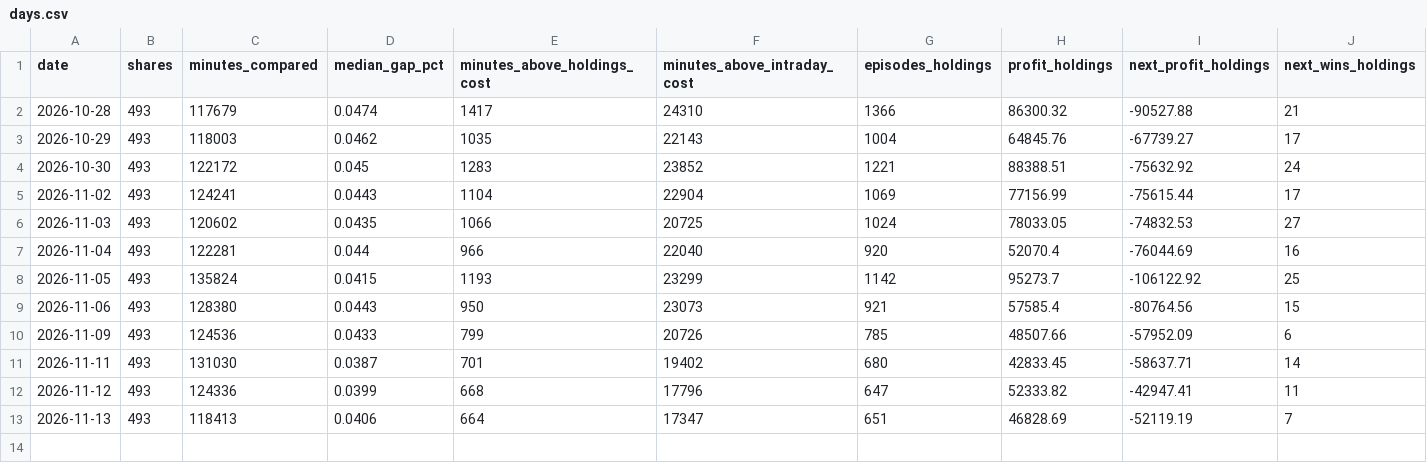
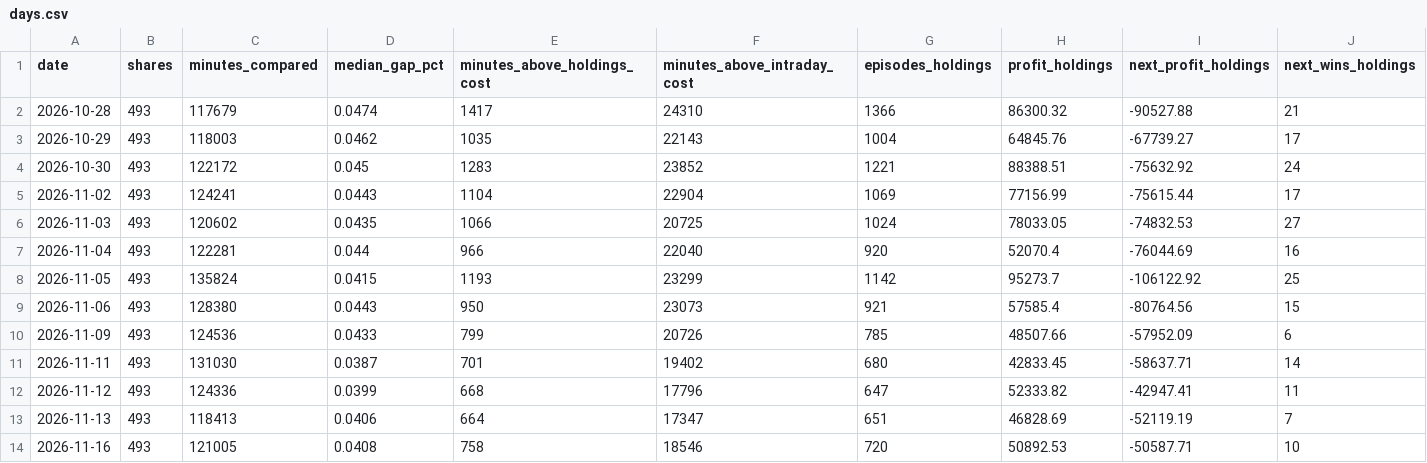
Before and after one commit to Adit0396/AlgoTrading, a CSV file: nse-bse-data/days.csv, drawn as a sheet; only a part is shown; rows hold the shown columns only; the diff names each change by its address in the sheet, - before the commit and + after, or states it on an @@ line.

```diff
--- a/nse-bse-data/days.csv
+++ b/nse-bse-data/days.csv
+row 14: 2026-11-16 | 493 | 121005 | 0.0408 | 758 | 18546 | 720 | 50892.53 | -50587.71 | 10
```
Also changed, not shown: 2 other files.
